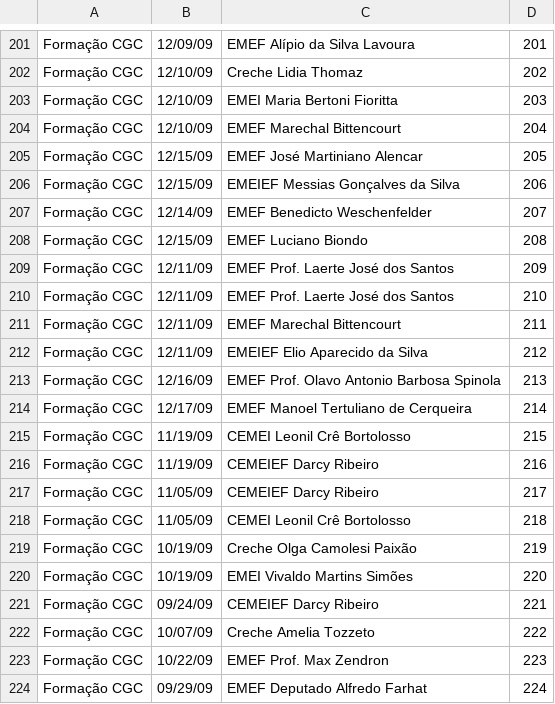
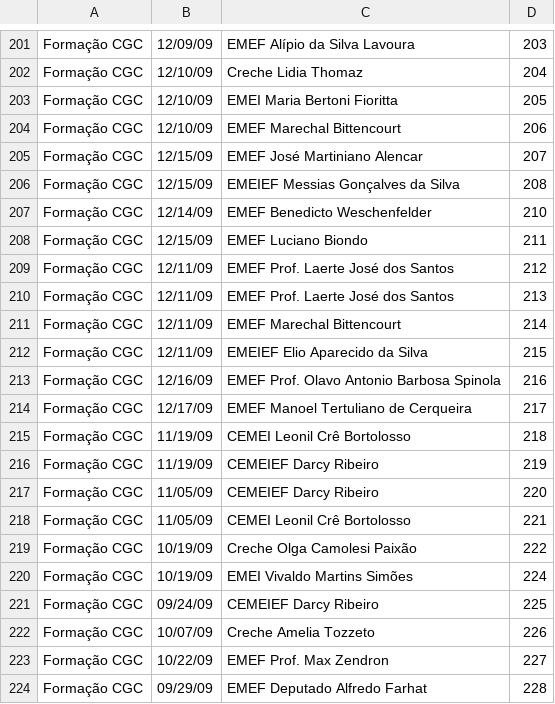
Before and after one commit to sti-ipf/quemfoi, a CSV file: tmp/atividades.csv, drawn as a sheet; only a part is shown, gaps mark what is left out; the diff covers the shown part only.

```diff
--- a/tmp/atividades.csv
+++ b/tmp/atividades.csv
@@ -201,24 +201,24 @@
-"Formação CGC",12/09/09,"EMEF Alípio da Silva Lavoura",201
-"Formação CGC",12/10/09,"Creche Lidia Thomaz",202
-"Formação CGC",12/10/09,"EMEI Maria Bertoni Fioritta",203
-"Formação CGC",12/10/09,"EMEF Marechal Bittencourt",204
-"Formação CGC",12/15/09,"EMEF José Martiniano Alencar",205
-"Formação CGC",12/15/09,"EMEIEF Messias Gonçalves da Silva",206
-"Formação CGC",12/14/09,"EMEF Benedicto Weschenfelder",207
-"Formação CGC",12/15/09,"EMEF Luciano Biondo",208
-"Formação CGC",12/11/09,"EMEF Prof. Laerte José dos Santos",209
-"Formação CGC",12/11/09,"EMEF Prof. Laerte José dos Santos",210
-"Formação CGC",12/11/09,"EMEF Marechal Bittencourt",211
-"Formação CGC",12/11/09,"EMEIEF Elio Aparecido da Silva",212
-"Formação CGC",12/16/09,"EMEF Prof. Olavo Antonio Barbosa Spinola",213
-"Formação CGC",12/17/09,"EMEF Manoel Tertuliano de Cerqueira",214
-"Formação CGC",11/19/09,"CEMEI Leonil Crê Bortolosso",215
-"Formação CGC",11/19/09,"CEMEIEF Darcy Ribeiro",216
-"Formação CGC",11/05/09,"CEMEIEF Darcy Ribeiro",217
-"Formação CGC",11/05/09,"CEMEI Leonil Crê Bortolosso",218
-"Formação CGC",10/19/09,"Creche Olga Camolesi Paixão",219
-"Formação CGC",10/19/09,"EMEI Vivaldo Martins Simões",220
-"Formação CGC",09/24/09,"CEMEIEF Darcy Ribeiro",221
-"Formação CGC",10/07/09,"Creche Amelia Tozzeto",222
-"Formação CGC",10/22/09,"EMEF Prof. Max Zendron",223
-"Formação CGC",09/29/09,"EMEF Deputado Alfredo Farhat",224
+"Formação CGC",12/09/09,"EMEF Alípio da Silva Lavoura",203
+"Formação CGC",12/10/09,"Creche Lidia Thomaz",204
+"Formação CGC",12/10/09,"EMEI Maria Bertoni Fioritta",205
+"Formação CGC",12/10/09,"EMEF Marechal Bittencourt",206
+"Formação CGC",12/15/09,"EMEF José Martiniano Alencar",207
+"Formação CGC",12/15/09,"EMEIEF Messias Gonçalves da Silva",208
+"Formação CGC",12/14/09,"EMEF Benedicto Weschenfelder",210
+"Formação CGC",12/15/09,"EMEF Luciano Biondo",211
+"Formação CGC",12/11/09,"EMEF Prof. Laerte José dos Santos",212
+"Formação CGC",12/11/09,"EMEF Prof. Laerte José dos Santos",213
+"Formação CGC",12/11/09,"EMEF Marechal Bittencourt",214
+"Formação CGC",12/11/09,"EMEIEF Elio Aparecido da Silva",215
+"Formação CGC",12/16/09,"EMEF Prof. Olavo Antonio Barbosa Spinola",216
+"Formação CGC",12/17/09,"EMEF Manoel Tertuliano de Cerqueira",217
+"Formação CGC",11/19/09,"CEMEI Leonil Crê Bortolosso",218
+"Formação CGC",11/19/09,"CEMEIEF Darcy Ribeiro",219
+"Formação CGC",11/05/09,"CEMEIEF Darcy Ribeiro",220
+"Formação CGC",11/05/09,"CEMEI Leonil Crê Bortolosso",221
+"Formação CGC",10/19/09,"Creche Olga Camolesi Paixão",222
+"Formação CGC",10/19/09,"EMEI Vivaldo Martins Simões",224
+"Formação CGC",09/24/09,"CEMEIEF Darcy Ribeiro",225
+"Formação CGC",10/07/09,"Creche Amelia Tozzeto",226
+"Formação CGC",10/22/09,"EMEF Prof. Max Zendron",227
+"Formação CGC",09/29/09,"EMEF Deputado Alfredo Farhat",228
```
Also changed, not shown: 1 added row, 1 removed row and 56 edited cells elsewhere in this file.
